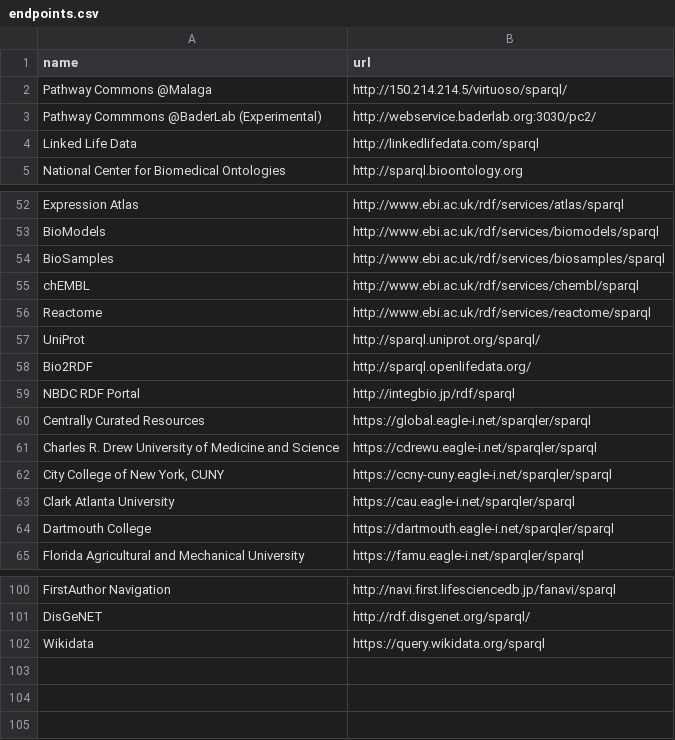
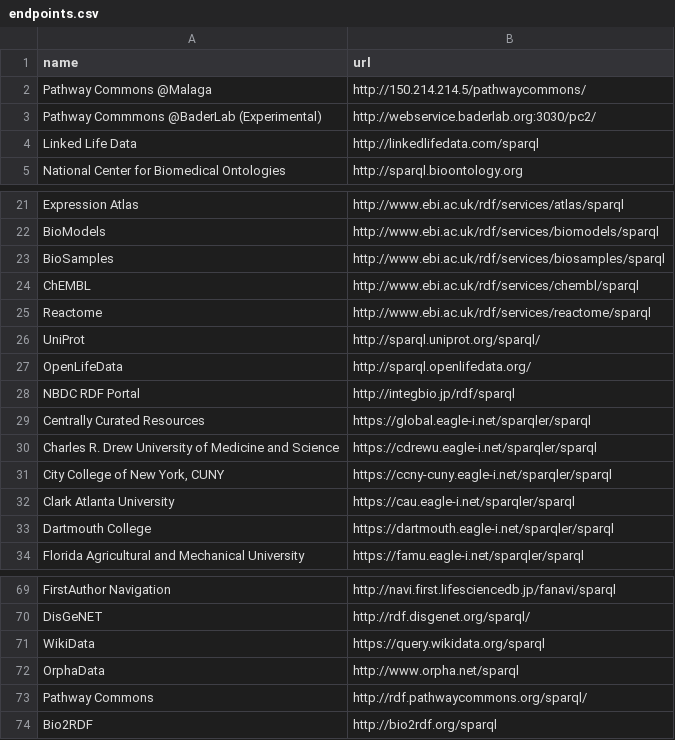
Before and after one commit to dbcls/umakadata, a CSV file: web/db/seeds_data/endpoints.csv, drawn as a sheet; only a part is shown, gaps mark what is left out; the diff covers the shown part only.

Commit message:
Update endpoints.csv to reflect endpoint data on http://d.umaka.dbcls.jp/ as of 2016-08-04

```diff
--- a/web/db/seeds_data/endpoints.csv
+++ b/web/db/seeds_data/endpoints.csv
@@ -1,3 +1,3 @@
 name,url
-Pathway Commons @Malaga,http://150.214.214.5/virtuoso/sparql/
+Pathway Commons @Malaga,http://150.214.214.5/pathwaycommons/
 Pathway Commmons @BaderLab (Experimental),http://webservice.baderlab.org:3030/pc2/
@@ -54,6 +23,6 @@ BioModels,http://www.ebi.ac.uk/rdf/services/biomodels/sparql
 BioSamples,http://www.ebi.ac.uk/rdf/services/biosamples/sparql
-chEMBL,http://www.ebi.ac.uk/rdf/services/chembl/sparql
+ChEMBL,http://www.ebi.ac.uk/rdf/services/chembl/sparql
 Reactome,http://www.ebi.ac.uk/rdf/services/reactome/sparql
 UniProt,http://sparql.uniprot.org/sparql/
-Bio2RDF,http://sparql.openlifedata.org/
+OpenLifeData,http://sparql.openlifedata.org/
 NBDC RDF Portal,http://integbio.jp/rdf/sparql
@@ -101,2 +70,5 @@ FirstAuthor Navigation,http://navi.first.lifesciencedb.jp/fanavi/sparql
 DisGeNET,http://rdf.disgenet.org/sparql/
-Wikidata,https://query.wikidata.org/sparql
+WikiData,https://query.wikidata.org/sparql
+OrphaData,http://www.orpha.net/sparql
+Pathway Commons,http://rdf.pathwaycommons.org/sparql/
+Bio2RDF,http://bio2rdf.org/sparql
```
Also changed, not shown: 31 removed rows elsewhere in this file.
